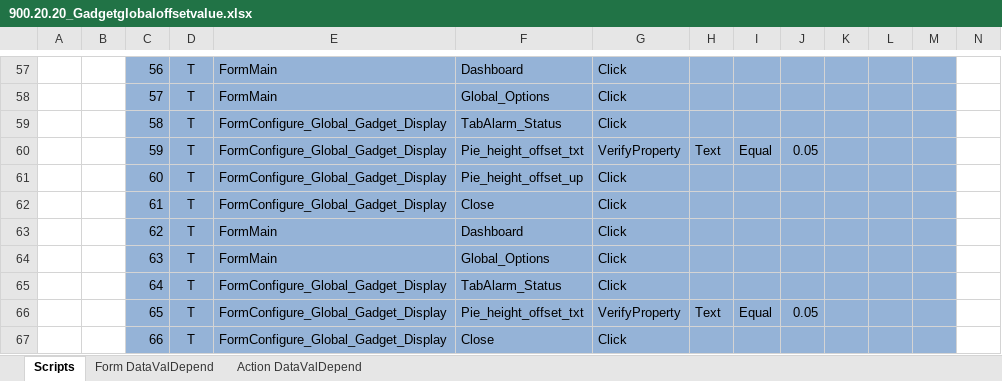
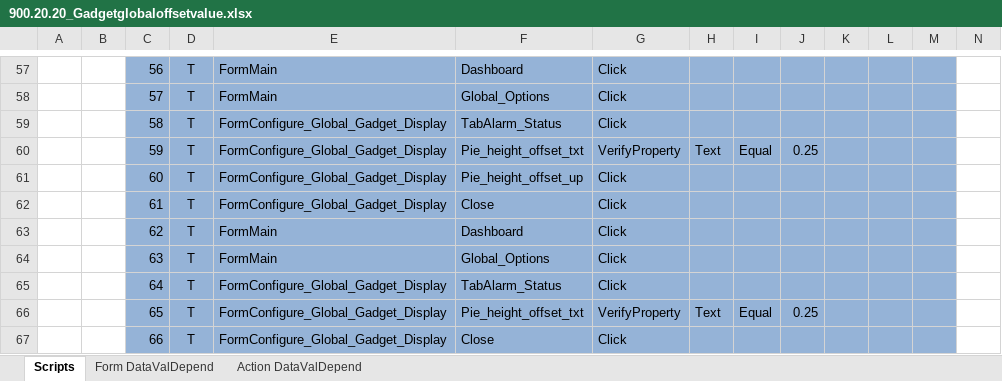
Before and after one commit to YouwenYao/NformTestMain, an Excel workbook: NformTester/NformTester/Keywordscripts/900.20.20_Gadgetglobaloffsetvalue.xlsx, sheet Scripts, drawn as a sheet; only a part is shown, gaps mark what is left out; values as stored, in another font and other column widths than the file's, no borders; conditional formats not drawn; the diff names each change by its address in the sheet, - before the commit and + after, or states it on an @@ line.

Commit message:
Debug all scripts under regression test folder.

```diff
--- a/NformTester/NformTester/Keywordscripts/900.20.20_Gadgetglobaloffsetvalue.xlsx (sheet Scripts)
+++ b/NformTester/NformTester/Keywordscripts/900.20.20_Gadgetglobaloffsetvalue.xlsx (sheet Scripts)
-J60: 0.05
+J60: 0.25
-J66: 0.05
+J66: 0.25
```
Also changed, not shown: NformTester/NformTester/Keywordscripts/600.40.20.90_UserAndGroupAdministratorGroupManagement.xlsx, NformTester/NformTester/Keywordscripts/600.50.30.30_TheNumberofDeviceSupportedWithoutLicense.xlsx, 39 other files.
